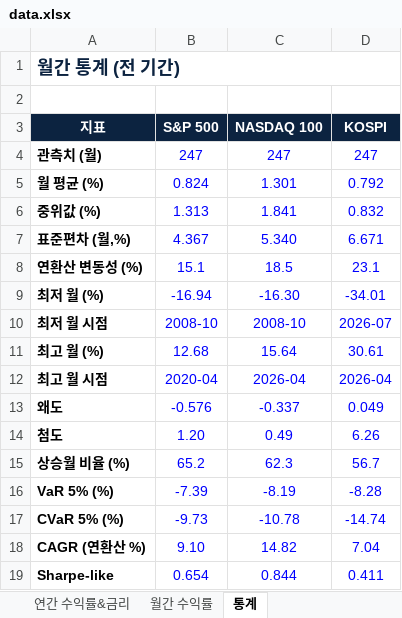
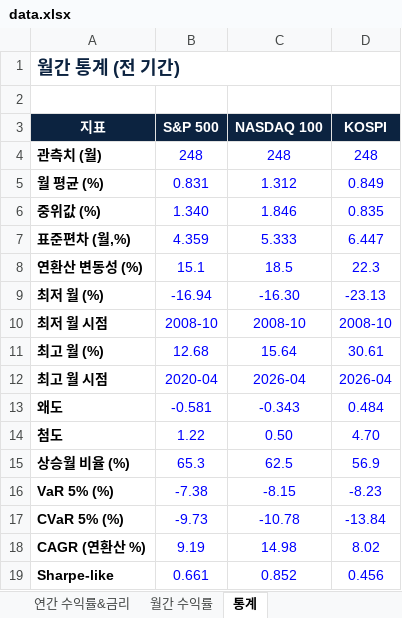
Before and after one commit to junewoojo/Monthly-Stock-Stat, an Excel workbook: docs/data.xlsx, sheet 통계, drawn as a sheet; values as stored, in another font and other column widths than the file's, no borders; the diff names each change by its address in the sheet, - before the commit and + after, or states it on an @@ line.

```diff
--- a/docs/data.xlsx (sheet 통계)
+++ b/docs/data.xlsx (sheet 통계)
-B4 (S&P 500): 247
+B4 (S&P 500): 248
-C4 (NASDAQ 100): 247
+C4 (NASDAQ 100): 248
-D4 (KOSPI): 247
+D4 (KOSPI): 248
-B5 (S&P 500): 0.824
+B5 (S&P 500): 0.831
-C5 (NASDAQ 100): 1.301
+C5 (NASDAQ 100): 1.312
-D5 (KOSPI): 0.792
+D5 (KOSPI): 0.849
-B6 (S&P 500): 1.313
+B6 (S&P 500): 1.340
-C6 (NASDAQ 100): 1.841
+C6 (NASDAQ 100): 1.846
-D6 (KOSPI): 0.832
+D6 (KOSPI): 0.835
-B7 (S&P 500): 4.367
+B7 (S&P 500): 4.359
-C7 (NASDAQ 100): 5.340
+C7 (NASDAQ 100): 5.333
-D7 (KOSPI): 6.671
+D7 (KOSPI): 6.447
-D8 (KOSPI): 23.1
+D8 (KOSPI): 22.3
-D9 (KOSPI): -34.01
+D9 (KOSPI): -23.13
-D10 (KOSPI): 2026-07
+D10 (KOSPI): 2008-10
-B13 (S&P 500): -0.576
+B13 (S&P 500): -0.581
-C13 (NASDAQ 100): -0.337
+C13 (NASDAQ 100): -0.343
-D13 (KOSPI): 0.049
+D13 (KOSPI): 0.484
-B14 (S&P 500): 1.20
+B14 (S&P 500): 1.22
-C14 (NASDAQ 100): 0.49
+C14 (NASDAQ 100): 0.50
-D14 (KOSPI): 6.26
+D14 (KOSPI): 4.70
-B15 (S&P 500): 65.2
+B15 (S&P 500): 65.3
-C15 (NASDAQ 100): 62.3
+C15 (NASDAQ 100): 62.5
-D15 (KOSPI): 56.7
+D15 (KOSPI): 56.9
-B16 (S&P 500): -7.39
+B16 (S&P 500): -7.38
-C16 (NASDAQ 100): -8.19
+C16 (NASDAQ 100): -8.15
-D16 (KOSPI): -8.28
+D16 (KOSPI): -8.23
-D17 (KOSPI): -14.74
+D17 (KOSPI): -13.84
-B18 (S&P 500): 9.10
+B18 (S&P 500): 9.19
-C18 (NASDAQ 100): 14.82
+C18 (NASDAQ 100): 14.98
-D18 (KOSPI): 7.04
+D18 (KOSPI): 8.02
-B19 (S&P 500): 0.654
+B19 (S&P 500): 0.661
-C19 (NASDAQ 100): 0.844
+C19 (NASDAQ 100): 0.852
-D19 (KOSPI): 0.411
+D19 (KOSPI): 0.456
```
Also changed, not shown: sheet 연간 수익률&금리, sheet 월간 수익률, 1 other file.
